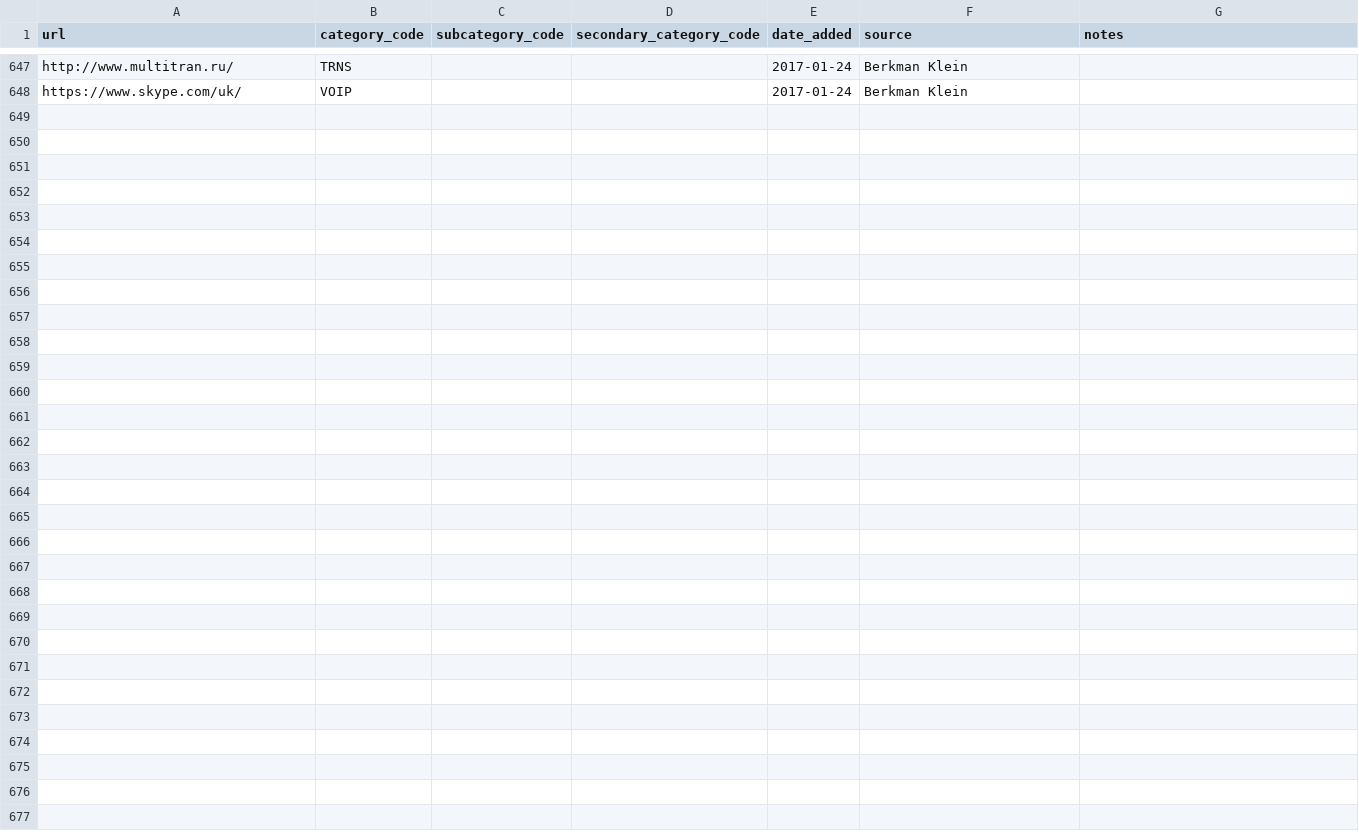
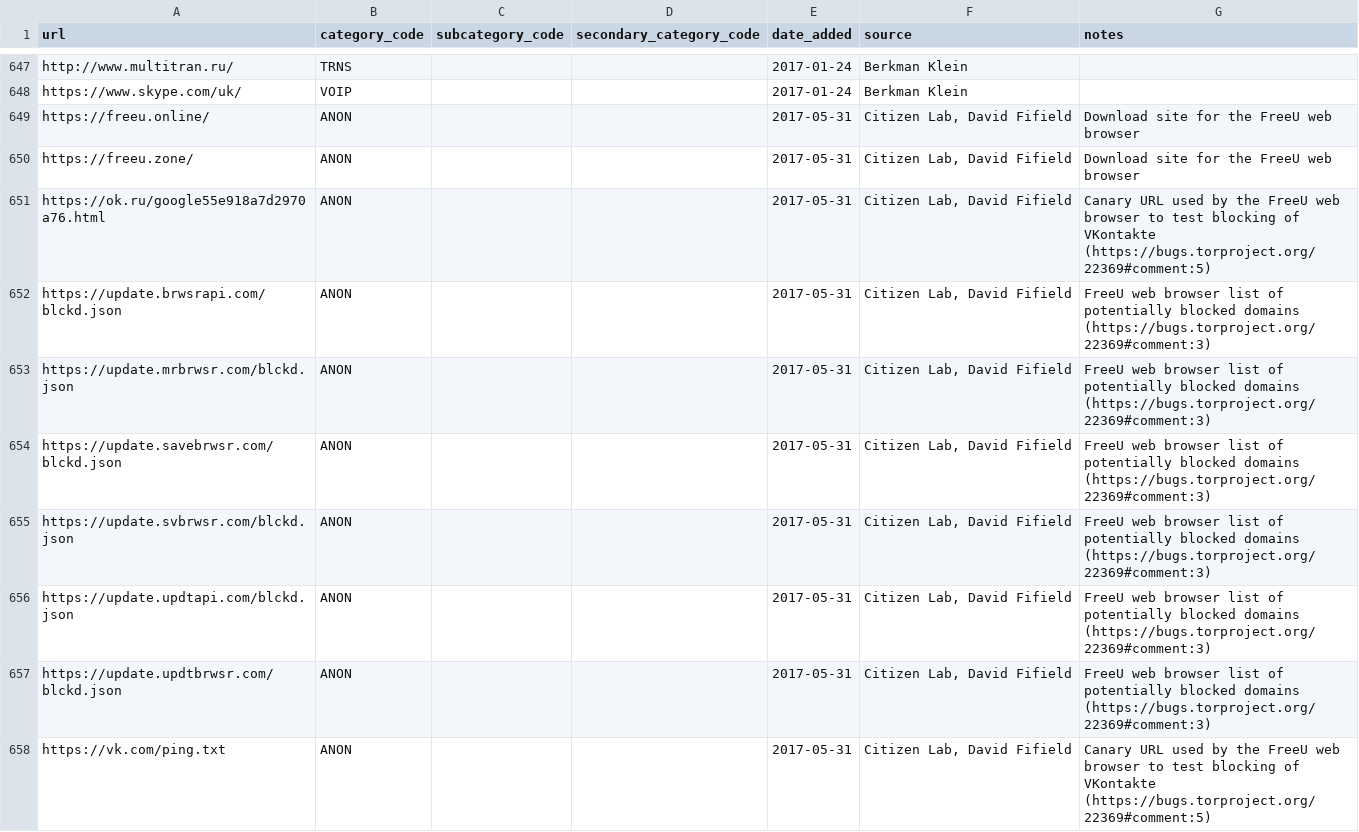
Before and after one commit to berkmancenter/url-lists, a CSV file: lists/ua.csv, drawn as a sheet; only a part is shown, gaps mark what is left out; the diff names each change by its address in the sheet, - before the commit and + after, or states it on an @@ line.

```diff
--- a/lists/ua.csv
+++ b/lists/ua.csv
+row 649: https://freeu.online/ | ANON |  |  | 2017-05-31 | Citizen Lab, David Fifield | Download site for the FreeU web browser
+row 650: https://freeu.zone/ | ANON |  |  | 2017-05-31 | Citizen Lab, David Fifield | Download site for the FreeU web browser
+row 651: https://ok.ru/google55e918a7d2970a76.html | ANON |  |  | 2017-05-31 | Citizen Lab, David Fifield | Canary URL used by the FreeU web browser to test blocking of VKontakte (https://bugs.torproject.org/22369#comment:5)
+row 652: https://update.brwsrapi.com/blckd.json | ANON |  |  | 2017-05-31 | Citizen Lab, David Fifield | FreeU web browser list of potentially blocked domains (https://bugs.torproject.org/22369#comment:3)
+row 653: https://update.mrbrwsr.com/blckd.json | ANON |  |  | 2017-05-31 | Citizen Lab, David Fifield | FreeU web browser list of potentially blocked domains (https://bugs.torproject.org/22369#comment:3)
+row 654: https://update.savebrwsr.com/blckd.json | ANON |  |  | 2017-05-31 | Citizen Lab, David Fifield | FreeU web browser list of potentially blocked domains (https://bugs.torproject.org/22369#comment:3)
+row 655: https://update.svbrwsr.com/blckd.json | ANON |  |  | 2017-05-31 | Citizen Lab, David Fifield | FreeU web browser list of potentially blocked domains (https://bugs.torproject.org/22369#comment:3)
+row 656: https://update.updtapi.com/blckd.json | ANON |  |  | 2017-05-31 | Citizen Lab, David Fifield | FreeU web browser list of potentially blocked domains (https://bugs.torproject.org/22369#comment:3)
+row 657: https://update.updtbrwsr.com/blckd.json | ANON |  |  | 2017-05-31 | Citizen Lab, David Fifield | FreeU web browser list of potentially blocked domains (https://bugs.torproject.org/22369#comment:3)
+row 658: https://vk.com/ping.txt | ANON |  |  | 2017-05-31 | Citizen Lab, David Fifield | Canary URL used by the FreeU web browser to test blocking of VKontakte (https://bugs.torproject.org/22369#comment:5)
```
Also changed, not shown: lists/eg.csv, lists/jo.csv, 2 other files.
